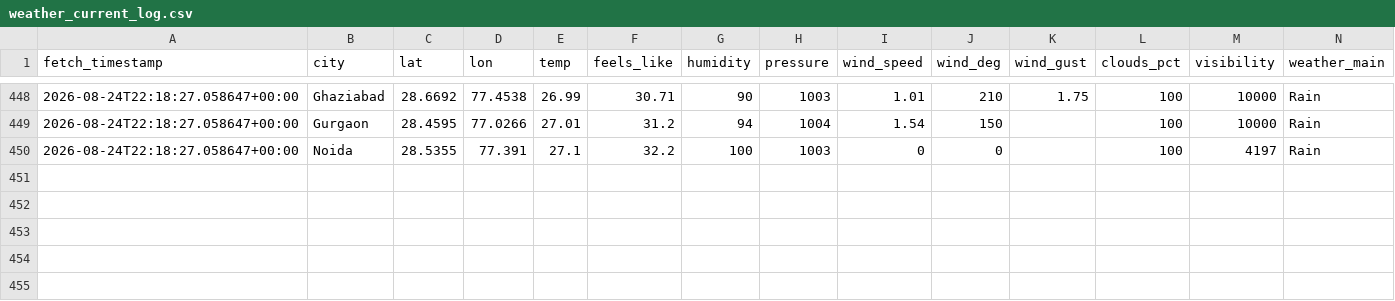
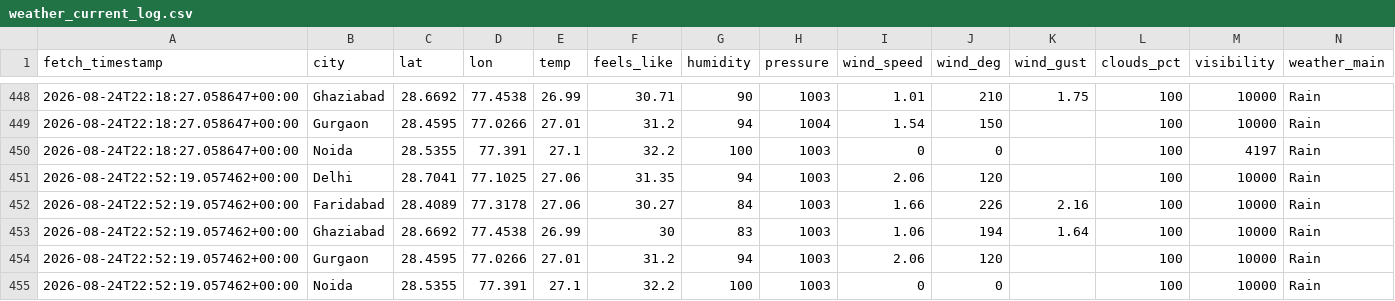
Before and after one commit to UpmaShukla276/UrbanAir-Hacakthon, a CSV file: urbanair_backend/weather_current_log.csv, drawn as a sheet; only a part is shown, gaps mark what is left out; rows hold the shown columns only; the diff names each change by its address in the sheet, - before the commit and + after, or states it on an @@ line.

```diff
--- a/urbanair_backend/weather_current_log.csv
+++ b/urbanair_backend/weather_current_log.csv
+row 451: 2026-08-24T22:52:19.057462+00:00 | Delhi | 28.7041 | 77.1025 | 27.06 | 31.35 | 94 | 1003 | 2.06 | 120 |  | 100 | 10000 | Rain
+row 452: 2026-08-24T22:52:19.057462+00:00 | Faridabad | 28.4089 | 77.3178 | 27.06 | 30.27 | 84 | 1003 | 1.66 | 226 | 2.16 | 100 | 10000 | Rain
+row 453: 2026-08-24T22:52:19.057462+00:00 | Ghaziabad | 28.6692 | 77.4538 | 26.99 | 30 | 83 | 1003 | 1.06 | 194 | 1.64 | 100 | 10000 | Rain
+row 454: 2026-08-24T22:52:19.057462+00:00 | Gurgaon | 28.4595 | 77.0266 | 27.01 | 31.2 | 94 | 1003 | 2.06 | 120 |  | 100 | 10000 | Rain
+row 455: 2026-08-24T22:52:19.057462+00:00 | Noida | 28.5355 | 77.391 | 27.1 | 32.2 | 100 | 1003 | 0 | 0 |  | 100 | 10000 | Rain
```
Also changed, not shown: aqi_model/live_pollutants_log.csv, urbanair_backend/live_ground_aqi_log.csv.
